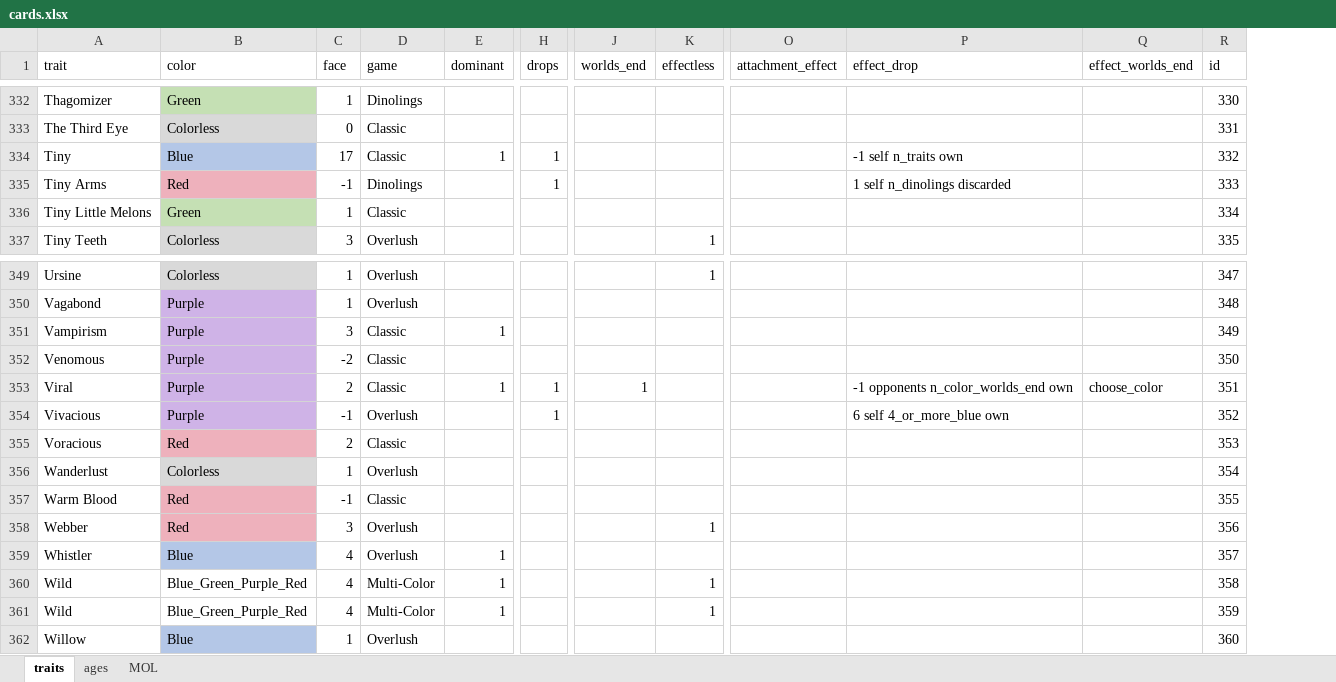
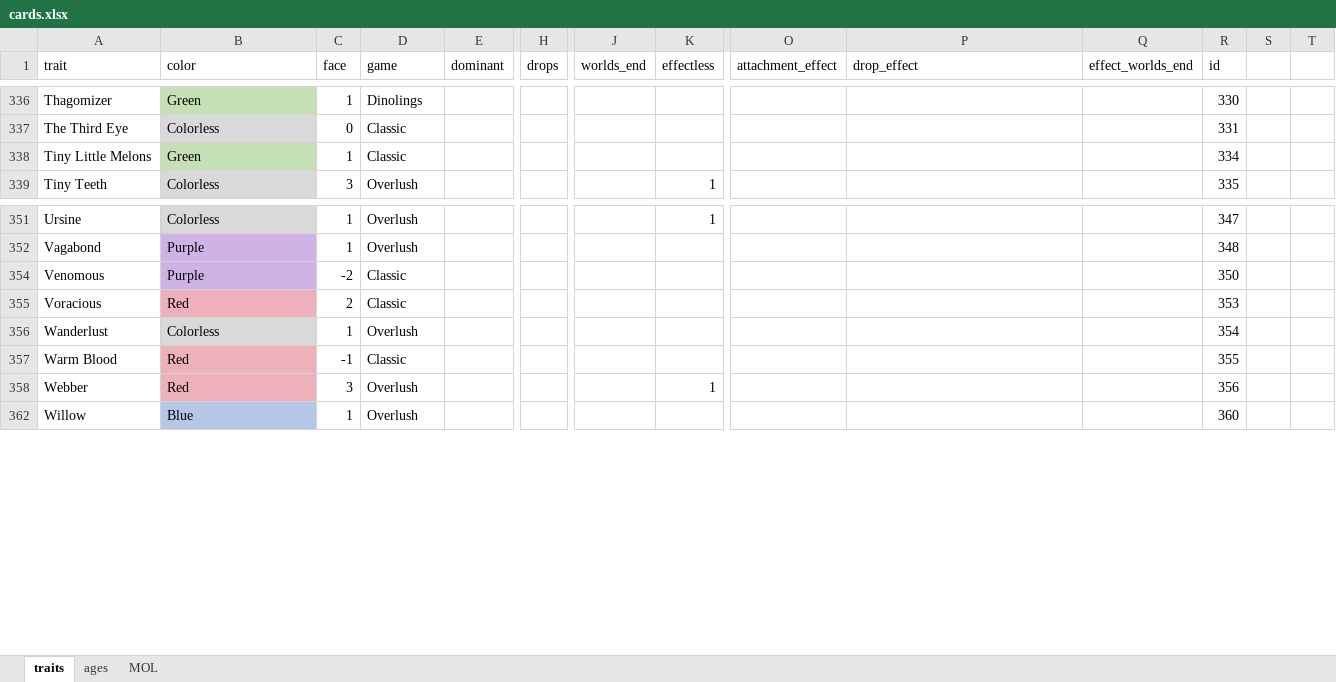
Before and after one commit to azabicki/DoomPy, an Excel workbook: DoomPy/files/cards.xlsx, sheet traits, drawn as a sheet; only a part is shown, gaps mark what is left out; values as stored, in another font and other column widths than the file's, no borders; table styles not drawn; removed rows and columns are numbered as before the commit, all else as after; rows hold the shown columns only; the diff covers the shown part only; the diff names each change by its address in the sheet, - before the commit and + after, or states it on an @@ line.

Commit message:
manual drop changed to spinbox

```diff
--- a/DoomPy/files/cards.xlsx (sheet traits)
+++ b/DoomPy/files/cards.xlsx (sheet traits)
+column S, empty
+column T, empty
-P1: effect_drop
+P1: drop_effect
@@ row 334 hidden: Tiny | Blue | 17 | Classic | 1 | 1 |  |  |  | -1 self n_traits own |  | 332 @@
@@ row 335 moved to row 86: Tiny Arms @@
@@ row 351 hidden: Vampirism | Purple | 3 | Classic | 1 |  |  |  |  |  |  | 349 @@
@@ row 353 hidden: Viral | Purple | 2 | Classic | 1 | 1 | 1 |  |  | -1 opponents n_color_worlds_end own | choose_color | 351 @@
@@ row 354 moved to row 88: Vivacious @@
@@ row 359 hidden: Whistler | Blue | 4 | Overlush | 1 |  |  |  |  |  |  | 357 @@
@@ row 360 hidden: Wild | Blue_Green_Purple_Red | 4 | Multi-Color | 1 |  |  | 1 |  |  |  | 358 @@
@@ row 361 hidden: Wild | Blue_Green_Purple_Red | 4 | Multi-Color | 1 |  |  | 1 |  |  |  | 359 @@
```
Also changed, not shown: 1 added row, 1 removed row, 203 moved rows, 52 hidden or unhidden rows and 2 edited cells elsewhere in this sheet, 1 other file.
